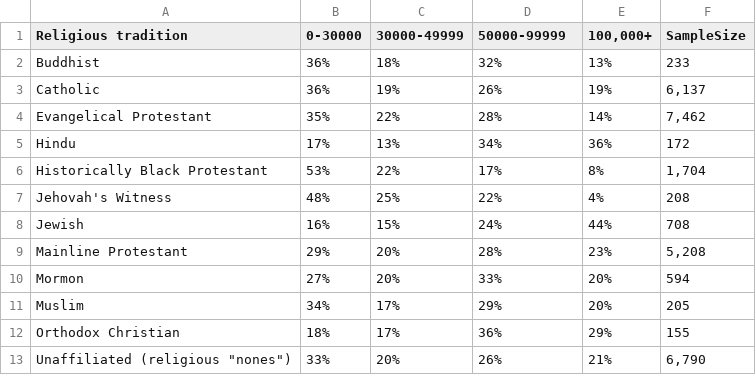
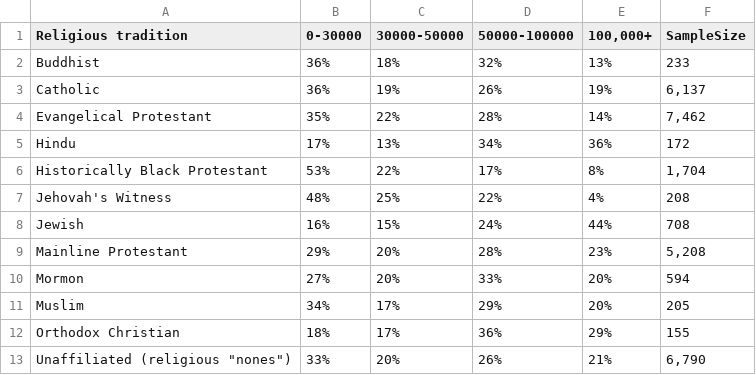
Before and after one commit to sandeepmj/datasets, a CSV file: tidy/pew-religion-incomes.csv, drawn as a sheet.

```diff
--- a/tidy/pew-religion-incomes.csv
+++ b/tidy/pew-religion-incomes.csv
@@ -1,2 +1,2 @@
-Religious tradition,0-30000,30000-49999,50000-99999,"100,000+",SampleSize
+Religious tradition,0-30000,30000-50000,50000-100000,"100,000+",SampleSize
 Buddhist,36%,18%,32%,13%,233
```
